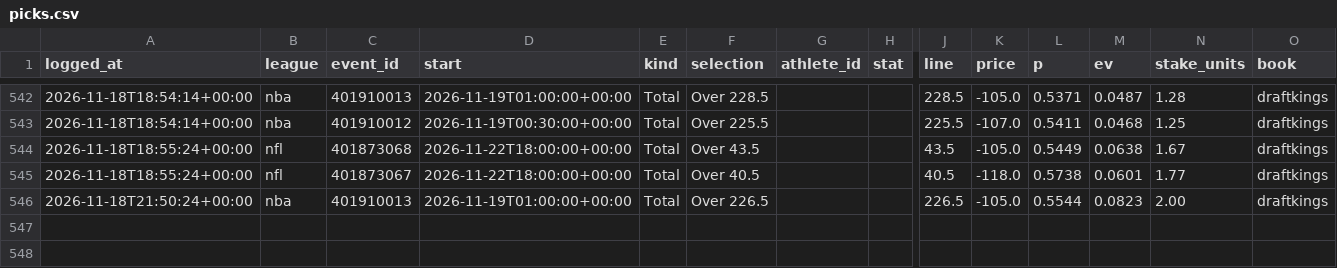
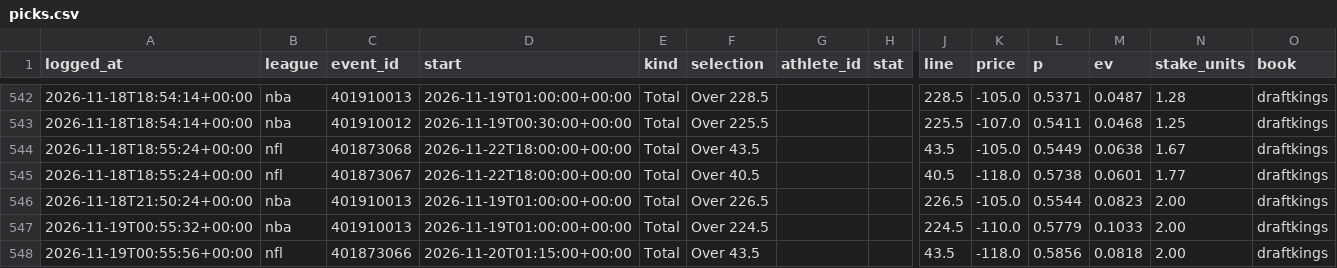
Before and after one commit to gmoneydakota/my-city, a CSV file: bets/history/picks.csv, drawn as a sheet; only a part is shown, gaps mark what is left out; rows hold the shown columns only; the diff names each change by its address in the sheet, - before the commit and + after, or states it on an @@ line.

```diff
--- a/bets/history/picks.csv
+++ b/bets/history/picks.csv
+row 547: 2026-11-19T00:55:32+00:00 | nba | 401910013 | 2026-11-19T01:00:00+00:00 | Total | Over 224.5 |  |  | 224.5 | -110.0 | 0.5779 | 0.1033 | 2.00 | draftkings
+row 548: 2026-11-19T00:55:56+00:00 | nfl | 401873066 | 2026-11-20T01:15:00+00:00 | Total | Over 43.5 |  |  | 43.5 | -118.0 | 0.5856 | 0.0818 | 2.00 | draftkings
```
Also changed, not shown: 15 other files.
